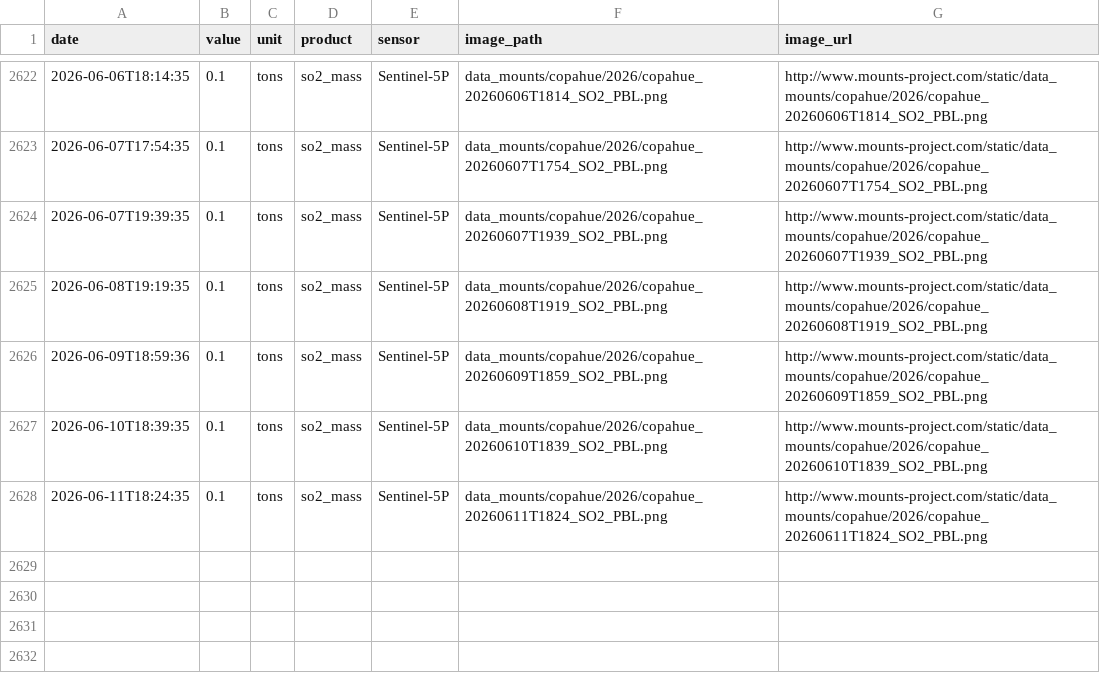
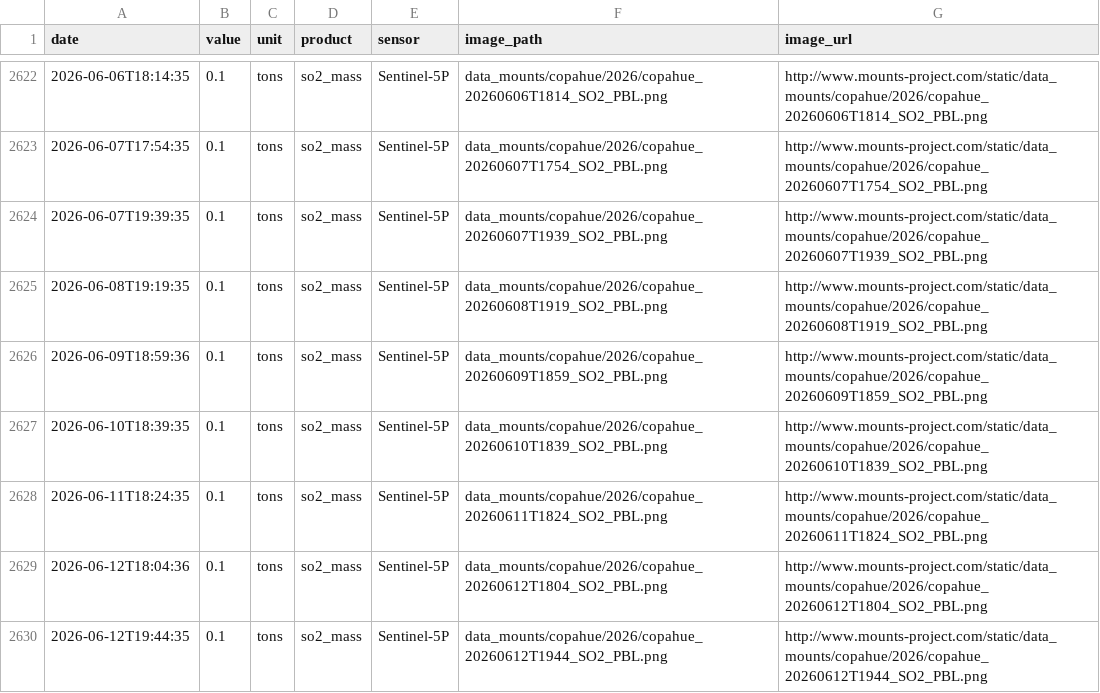
Before and after one commit to MendozaVolcanic/MOUNTS-Chile, a CSV file: csv/copahue_so2_mass.csv, drawn as a sheet; only a part is shown, gaps mark what is left out; the diff names each change by its address in the sheet, - before the commit and + after, or states it on an @@ line.

```diff
--- a/csv/copahue_so2_mass.csv
+++ b/csv/copahue_so2_mass.csv
+row 2629: 2026-06-12T18:04:36 | 0.1 | tons | so2_mass | Sentinel-5P | data_mounts/copahue/2026/copahue_20260612T1804_SO2_PBL.png | http://www.mounts-project.com/static/data_mounts/copahue/2026/copahue_20260612T1804_SO2_PBL.png
+row 2630: 2026-06-12T19:44:35 | 0.1 | tons | so2_mass | Sentinel-5P | data_mounts/copahue/2026/copahue_20260612T1944_SO2_PBL.png | http://www.mounts-project.com/static/data_mounts/copahue/2026/copahue_20260612T1944_SO2_PBL.png
```
Also changed, not shown: catalog.csv, csv/llaima_so2_mass.csv, 34 other files.
